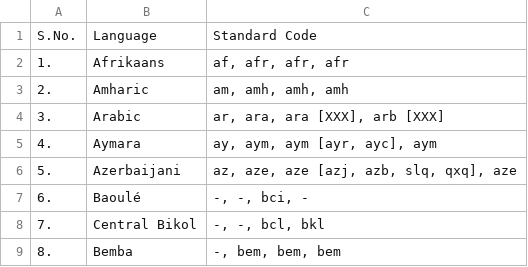
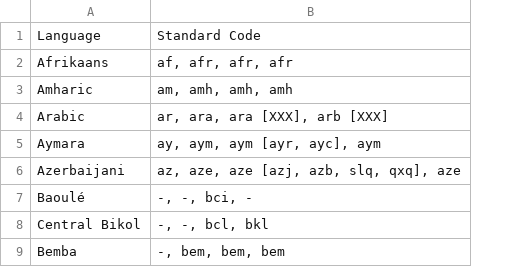
Before and after one commit to Akshayanti/cross-lingual-tools, a TSV file: langCodes.tsv, drawn as a sheet; only a part is shown; the diff names each change by its address in the sheet, - before the commit and + after, or states it on an @@ line.

```diff
--- a/langCodes.tsv
+++ b/langCodes.tsv
-column A, rows 1-9: S.No. | 1. | 2. | 3. | 4. | 5. | 6. | 7. | 8.
```
Also changed, not shown: 1 other file.
